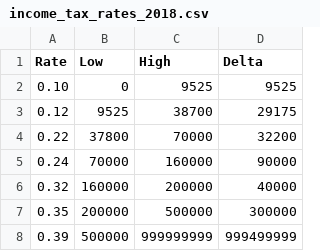
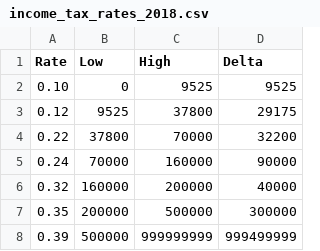
Before and after one commit to NeqroMa/TaxRateCalculatorTest, a CSV file: income_tax_rates_2018.csv, drawn as a sheet.

```diff
--- a/income_tax_rates_2018.csv
+++ b/income_tax_rates_2018.csv
@@ -2,3 +2,3 @@
  0.10,0,9525,9525
- 0.12,9525,38700,29175
+ 0.12,9525,37800,29175
  0.22,37800,70000,32200
```
Also changed, not shown: 2 other files.
